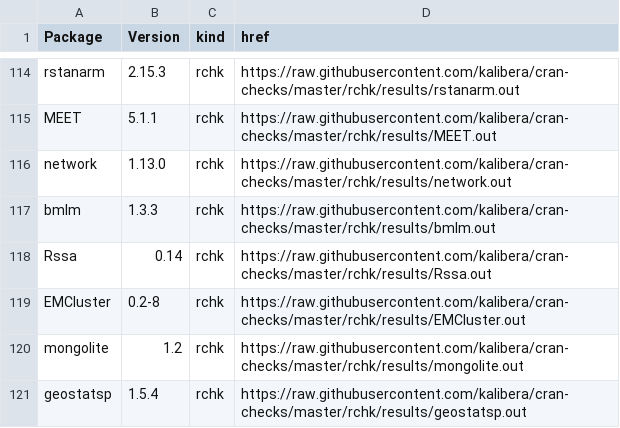
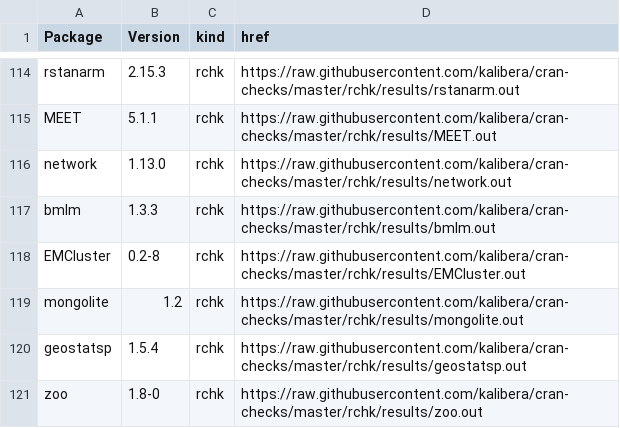
Before and after one commit to kalibera/cran-checks, a CSV file: rchk/rchk.csv, drawn as a sheet; only a part is shown, gaps mark what is left out; the shorter side is filled out with more unchanged rows; the diff names each change by its address in the sheet, - before the commit and + after, or states it on an @@ line.

Commit message:
Updated results.

```diff
--- a/rchk/rchk.csv
+++ b/rchk/rchk.csv
-row 118: Rssa | 0.14 | rchk | https://raw.githubusercontent.com/kalibera/cran-checks/master/rchk/results/Rssa.out
```
Also changed, not shown: 1 other file.
